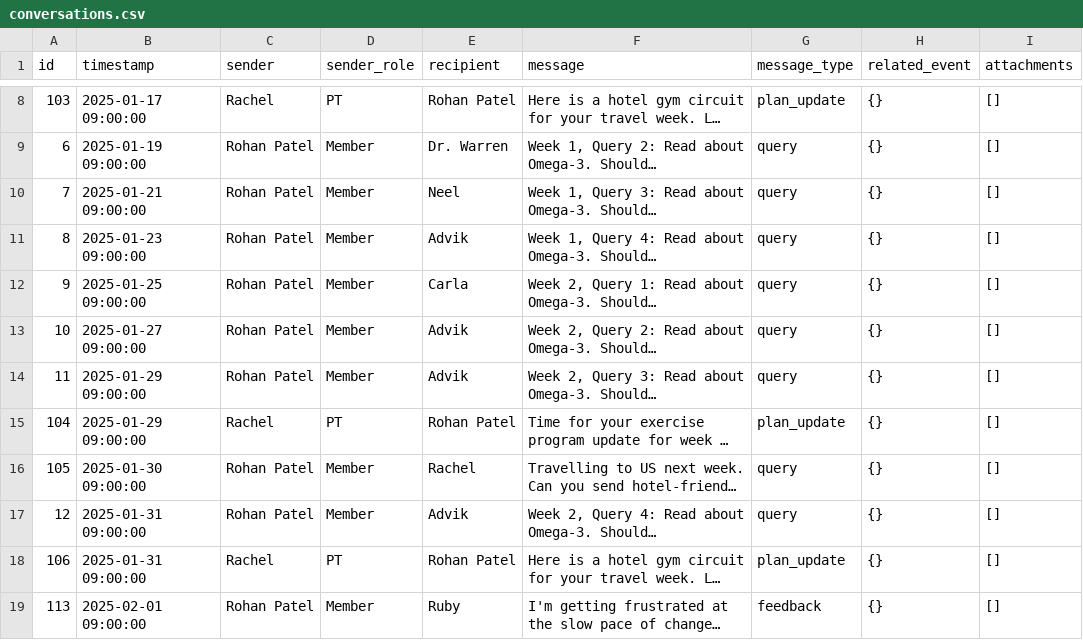
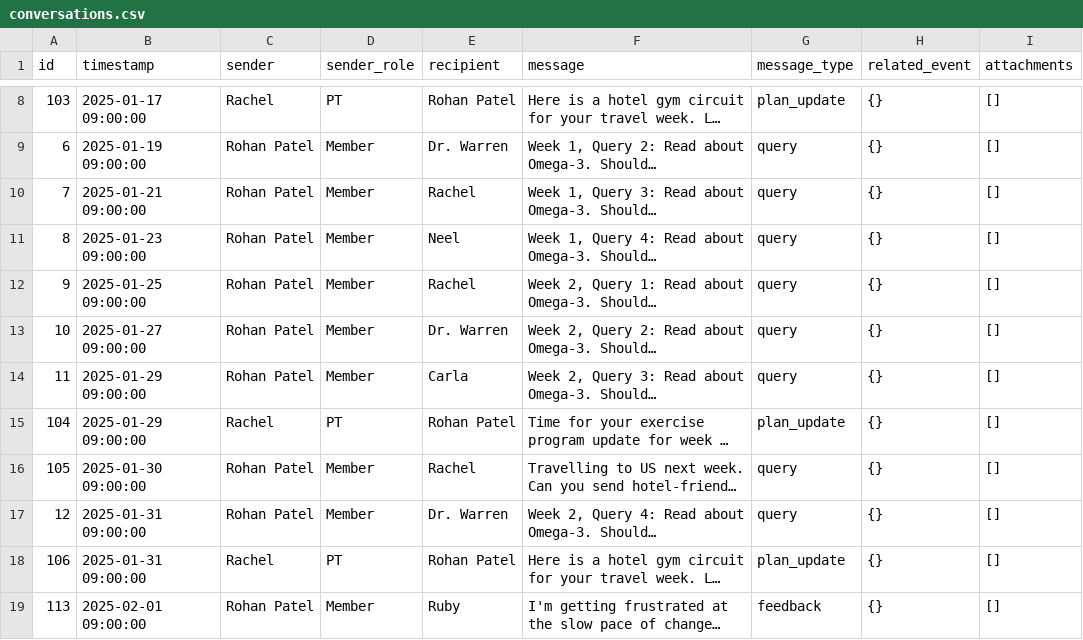
Before and after one commit to DARKz-7/elyx-health-hackathon, a CSV file: src/data/conversations.csv, drawn as a sheet; only a part is shown, gaps mark what is left out; long unchanged cells end in …; the diff names each change by its address in the sheet, - before the commit and + after, or states it on an @@ line.

```diff
--- a/src/data/conversations.csv
+++ b/src/data/conversations.csv
-E10 (recipient): Neel
+E10 (recipient): Rachel
-E11 (recipient): Advik
+E11 (recipient): Neel
-E12 (recipient): Carla
+E12 (recipient): Rachel
-E13 (recipient): Advik
+E13 (recipient): Dr. Warren
-E14 (recipient): Advik
+E14 (recipient): Carla
-E17 (recipient): Advik
+E17 (recipient): Dr. Warren
```
Also changed, not shown: 3 other files.
